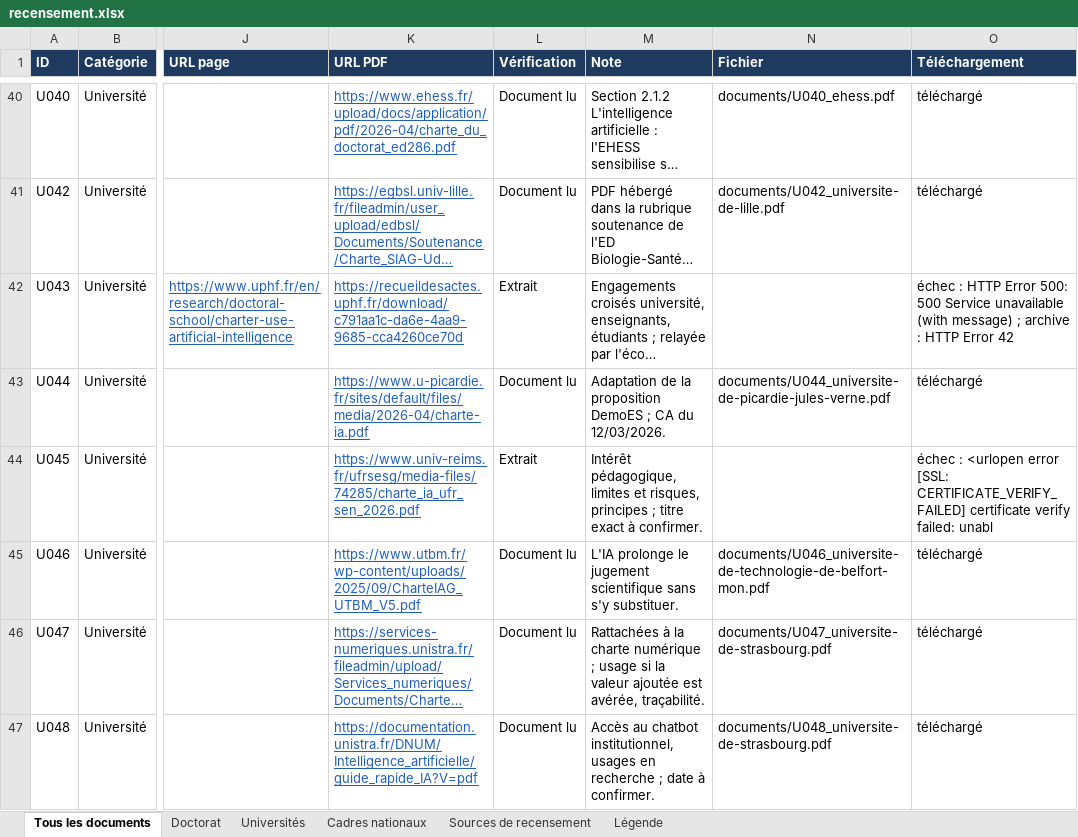
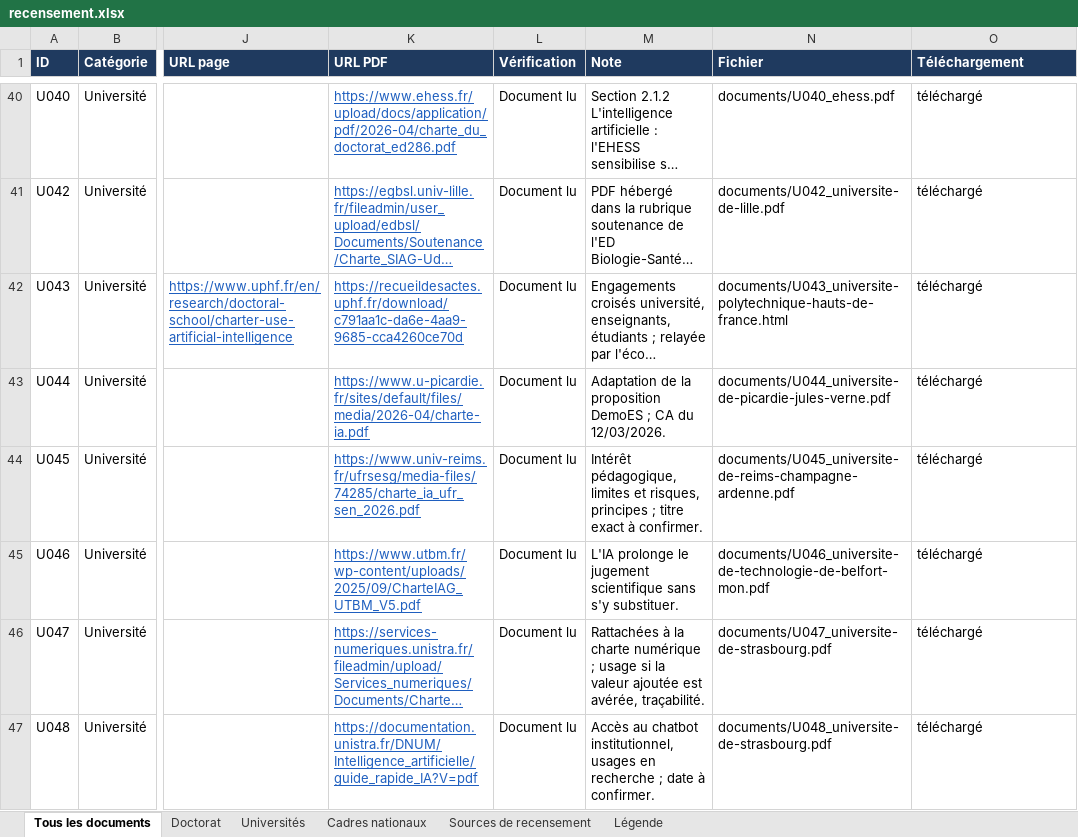
Before and after one commit to Cercle-IA/ia-education, an Excel workbook: chartes-ia-universites/recensement.xlsx, sheet Tous les documents, drawn as a sheet; only a part is shown, gaps mark what is left out; long unchanged cells end in …; values as stored, in another font and other column widths than the file's, no borders; the diff covers the shown part only; the diff names each change by its address in the sheet, - before the commit and + after, or states it on an @@ line.

```diff
--- a/chartes-ia-universites/recensement.xlsx (sheet Tous les documents)
+++ b/chartes-ia-universites/recensement.xlsx (sheet Tous les documents)
-L42 (Vérification): Extrait
+L42 (Vérification): Document lu
-N42 (Fichier): (empty)
+N42 (Fichier): documents/U043_universite-polytechnique-hauts-de-france.html
-O42 (Téléchargement): échec : HTTP Error 500: 500 Service unavailable (with message) ; archive : HTTP Error 42
+O42 (Téléchargement): téléchargé
-L44 (Vérification): Extrait
+L44 (Vérification): Document lu
-N44 (Fichier): (empty)
+N44 (Fichier): documents/U045_universite-de-reims-champagne-ardenne.pdf
-O44 (Téléchargement): échec : <urlopen error [SSL: CERTIFICATE_VERIFY_FAILED] certificate verify failed: unabl
+O44 (Téléchargement): téléchargé
```
Also changed, not shown: 27 edited cells elsewhere in this sheet, sheet Universités, sheet Doctorat, sheet Cadres nationaux, 28 other files.
